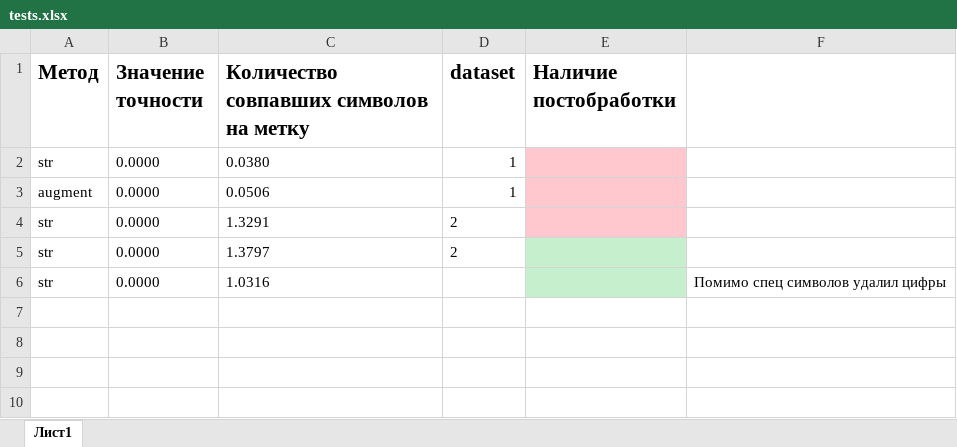
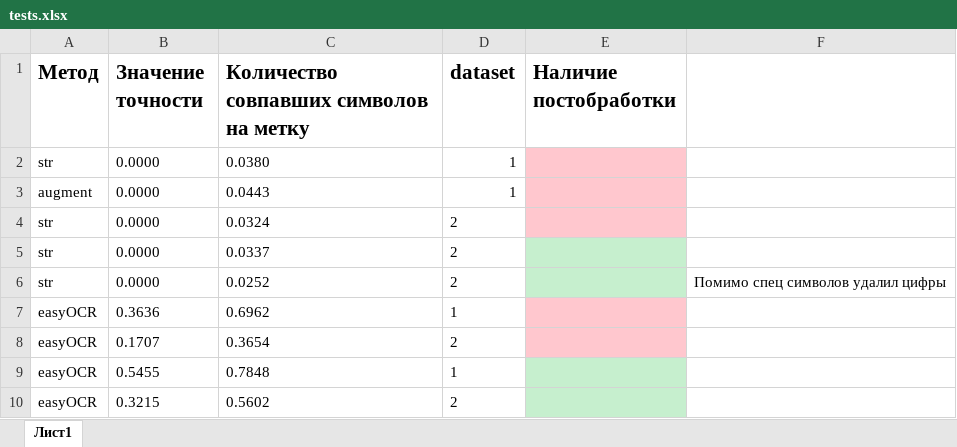
Before and after one commit to efftea/acom, an Excel workbook: tests.xlsx, sheet Лист1, drawn as a sheet; values as stored, in another font and other column widths than the file's, no borders; the diff names each change by its address in the sheet, - before the commit and + after, or states it on an @@ line.

```diff
--- a/tests.xlsx (sheet Лист1)
+++ b/tests.xlsx (sheet Лист1)
-C3: 0.0506
+C3: 0.0443
-C4: 1.3291
+C4: 0.0324
-C5: 1.3797
+C5: 0.0337
-C6: 1.0316
+C6: 0.0252
-D6 (dataset): (empty)
+D6 (dataset): 2
+row 7: easyOCR | 0.3636 | 0.6962 | 1
+row 8: easyOCR | 0.1707 | 0.3654 | 2
+row 9: easyOCR | 0.5455 | 0.7848 | 1
+row 10: easyOCR | 0.3215 | 0.5602 | 2
```
Also changed, not shown: 8 other files.
